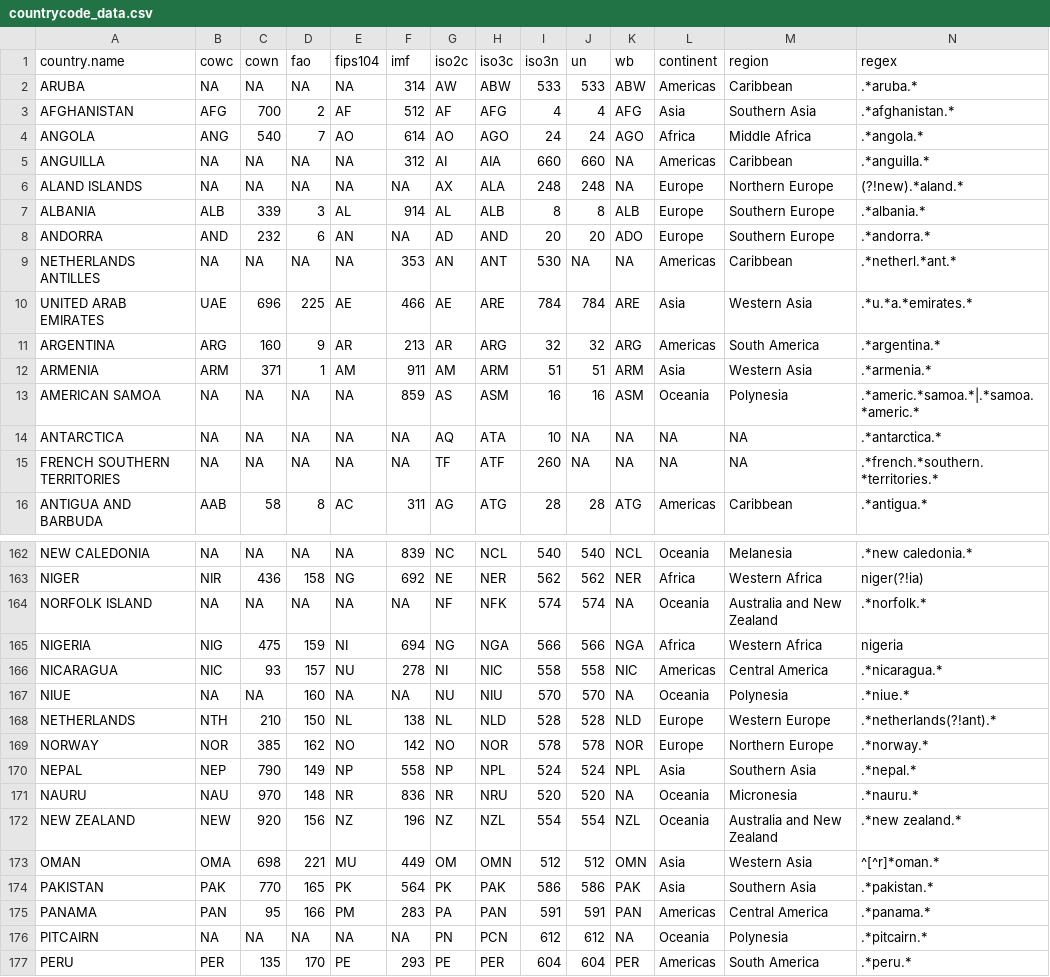
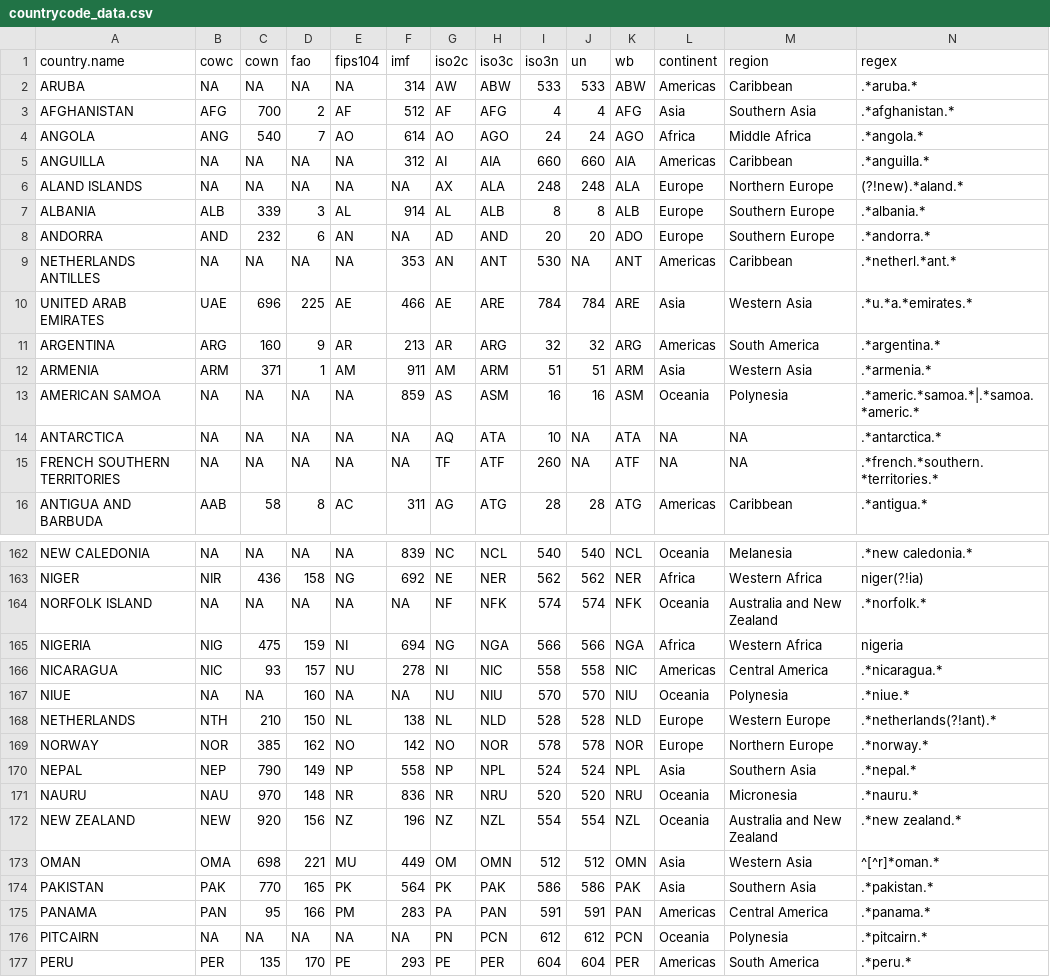
Before and after one commit to vincentarelbundock/countrycode, a CSV file: data/countrycode_data.csv, drawn as a sheet; only a part is shown, gaps mark what is left out; the diff covers the shown part only.

```diff
--- a/data/countrycode_data.csv
+++ b/data/countrycode_data.csv
@@ -4,7 +4,7 @@
 "ANGOLA","ANG",540,7,"AO",614,"AO","AGO",24,24,"AGO","Africa","Middle Africa",".*angola.*"
-"ANGUILLA",NA,NA,NA,NA,312,"AI","AIA",660,660,NA,"Americas","Caribbean",".*anguilla.*"
-"ALAND ISLANDS",NA,NA,NA,NA,NA,"AX","ALA",248,248,NA,"Europe","Northern Europe","(?!new).*aland.*"
+"ANGUILLA",NA,NA,NA,NA,312,"AI","AIA",660,660,"AIA","Americas","Caribbean",".*anguilla.*"
+"ALAND ISLANDS",NA,NA,NA,NA,NA,"AX","ALA",248,248,"ALA","Europe","Northern Europe","(?!new).*aland.*"
 "ALBANIA","ALB",339,3,"AL",914,"AL","ALB",8,8,"ALB","Europe","Southern Europe",".*albania.*"
 "ANDORRA","AND",232,6,"AN",NA,"AD","AND",20,20,"ADO","Europe","Southern Europe",".*andorra.*"
-"NETHERLANDS ANTILLES",NA,NA,NA,NA,353,"AN","ANT",530,NA,NA,"Americas","Caribbean",".*netherl.*ant.*"
+"NETHERLANDS ANTILLES",NA,NA,NA,NA,353,"AN","ANT",530,NA,"ANT","Americas","Caribbean",".*netherl.*ant.*"
 "UNITED ARAB EMIRATES","UAE",696,225,"AE",466,"AE","ARE",784,784,"ARE","Asia","Western Asia",".*u.*a.*emirates.*"
@@ -13,4 +13,4 @@
 "AMERICAN SAMOA",NA,NA,NA,NA,859,"AS","ASM",16,16,"ASM","Oceania","Polynesia",".*americ.*samoa.*|.*samoa.*americ.*"
-"ANTARCTICA",NA,NA,NA,NA,NA,"AQ","ATA",10,NA,NA,NA,NA,".*antarctica.*"
-"FRENCH SOUTHERN TERRITORIES",NA,NA,NA,NA,NA,"TF","ATF",260,NA,NA,NA,NA,".*french.*southern.*territories.*"
+"ANTARCTICA",NA,NA,NA,NA,NA,"AQ","ATA",10,NA,"ATA",NA,NA,".*antarctica.*"
+"FRENCH SOUTHERN TERRITORIES",NA,NA,NA,NA,NA,"TF","ATF",260,NA,"ATF",NA,NA,".*french.*southern.*territories.*"
 "ANTIGUA AND BARBUDA","AAB",58,8,"AC",311,"AG","ATG",28,28,"ATG","Americas","Caribbean",".*antigua.*"
@@ -163,6 +163,6 @@
 "NIGER","NIR",436,158,"NG",692,"NE","NER",562,562,"NER","Africa","Western Africa","niger(?!ia)"
-"NORFOLK ISLAND",NA,NA,NA,NA,NA,"NF","NFK",574,574,NA,"Oceania","Australia and New Zealand",".*norfolk.*"
+"NORFOLK ISLAND",NA,NA,NA,NA,NA,"NF","NFK",574,574,"NFK","Oceania","Australia and New Zealand",".*norfolk.*"
 "NIGERIA","NIG",475,159,"NI",694,"NG","NGA",566,566,"NGA","Africa","Western Africa","nigeria"
 "NICARAGUA","NIC",93,157,"NU",278,"NI","NIC",558,558,"NIC","Americas","Central America",".*nicaragua.*"
-"NIUE",NA,NA,160,NA,NA,"NU","NIU",570,570,NA,"Oceania","Polynesia",".*niue.*"
+"NIUE",NA,NA,160,NA,NA,"NU","NIU",570,570,"NIU","Oceania","Polynesia",".*niue.*"
 "NETHERLANDS","NTH",210,150,"NL",138,"NL","NLD",528,528,"NLD","Europe","Western Europe",".*netherlands(?!ant).*"
@@ -170,3 +170,3 @@
 "NEPAL","NEP",790,149,"NP",558,"NP","NPL",524,524,"NPL","Asia","Southern Asia",".*nepal.*"
-"NAURU","NAU",970,148,"NR",836,"NR","NRU",520,520,NA,"Oceania","Micronesia",".*nauru.*"
+"NAURU","NAU",970,148,"NR",836,"NR","NRU",520,520,"NRU","Oceania","Micronesia",".*nauru.*"
 "NEW ZEALAND","NEW",920,156,"NZ",196,"NZ","NZL",554,554,"NZL","Oceania","Australia and New Zealand",".*new zealand.*"
@@ -175,3 +175,3 @@
 "PANAMA","PAN",95,166,"PM",283,"PA","PAN",591,591,"PAN","Americas","Central America",".*panama.*"
-"PITCAIRN",NA,NA,NA,NA,NA,"PN","PCN",612,612,NA,"Oceania","Polynesia",".*pitcairn.*"
+"PITCAIRN",NA,NA,NA,NA,NA,"PN","PCN",612,612,"PCN","Oceania","Polynesia",".*pitcairn.*"
 "PERU","PER",135,170,"PE",293,"PE","PER",604,604,"PER","Americas","South America",".*peru.*"
```
Also changed, not shown: 1 added row and 28 edited cells elsewhere in this file, 3 other files.
